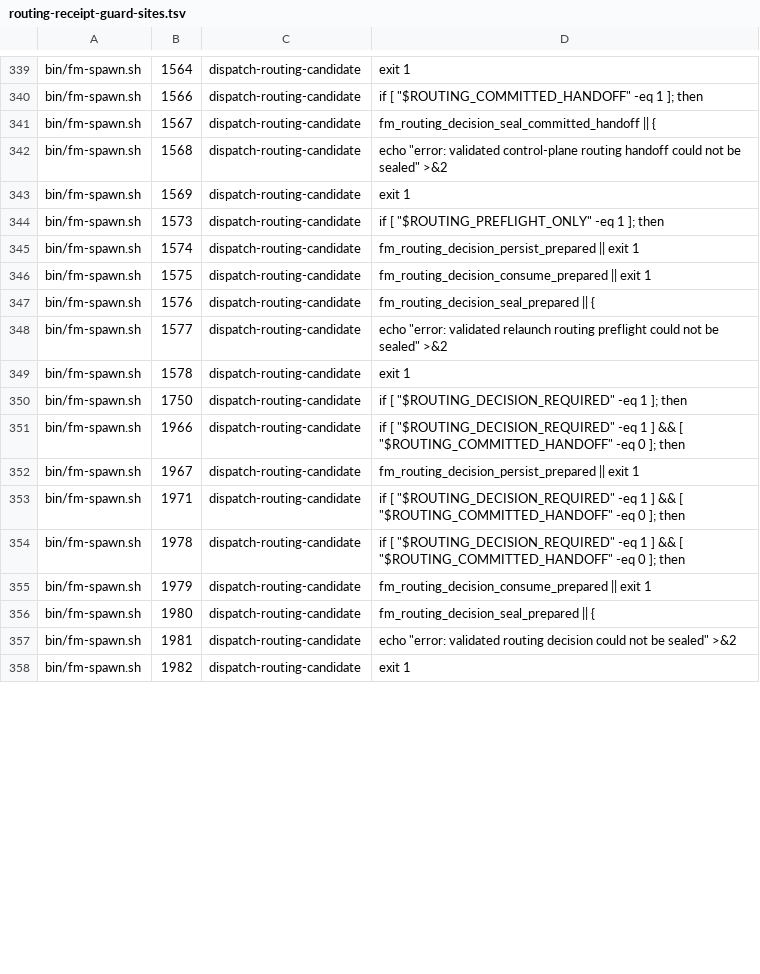
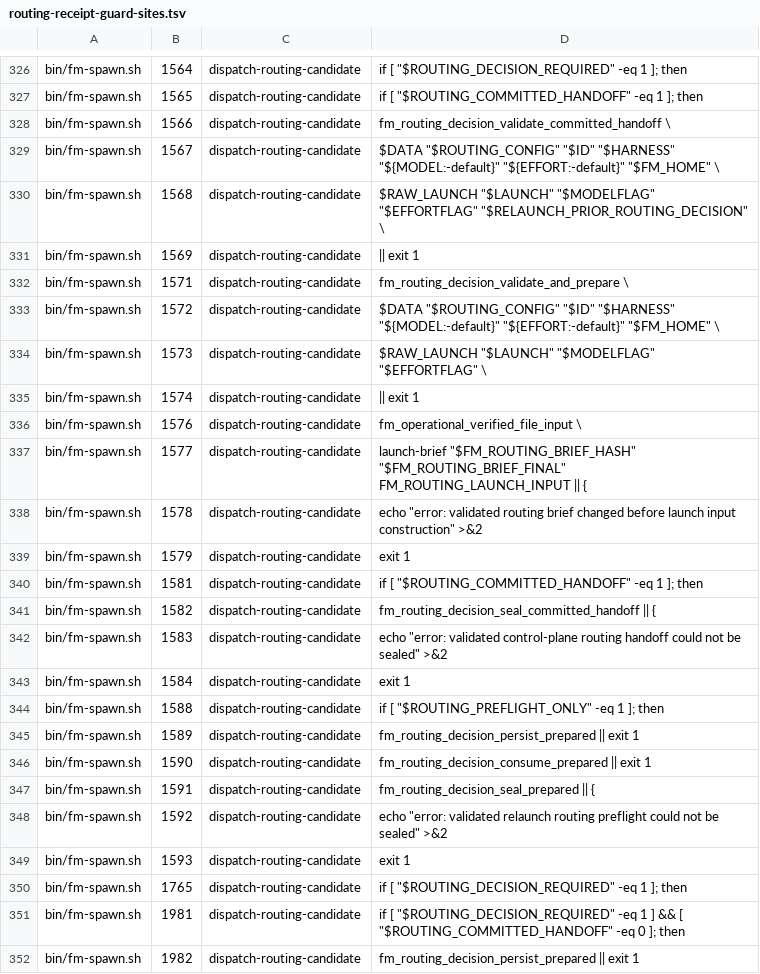
Before and after one commit to kunchenguid/firstmate, a TSV file: docs/verification/routing-receipt-guard-sites.tsv, drawn as a sheet; only a part is shown, gaps mark what is left out; removed rows and columns are numbered as before the commit, all else as after; the diff covers the shown part only; the diff names each change by its address in the sheet, - before the commit and + after, or states it on an @@ line.

Commit message:
no-mistakes(document): Refresh routing guard evidence inventory

```diff
--- a/docs/verification/routing-receipt-guard-sites.tsv
+++ b/docs/verification/routing-receipt-guard-sites.tsv
-D326: exit 1
+D326: if [ "$ROUTING_DECISION_REQUIRED" -eq 1 ]; then
+row 327: bin/fm-spawn.sh | 1565 | dispatch-routing-candidate | if [ "$ROUTING_COMMITTED_HANDOFF" -eq 1 ]; then
-D328: if [ "$ROUTING_COMMITTED_HANDOFF" -eq 1 ]; then
+D328: fm_routing_decision_validate_committed_handoff \
-D329: fm_routing_decision_seal_committed_handoff || {
+D329: $DATA "$ROUTING_CONFIG" "$ID" "$HARNESS" "${MODEL:-default}" "${EFFORT:-default}" "$FM_HOME" \
-D330: echo "error: validated control-plane routing handoff could not be sealed" >&2
+D330: $RAW_LAUNCH "$LAUNCH" "$MODELFLAG" "$EFFORTFLAG" "$RELAUNCH_PRIOR_ROUTING_DECISION" \
-D331: exit 1
+D331: || exit 1
+row 332: bin/fm-spawn.sh | 1571 | dispatch-routing-candidate | fm_routing_decision_validate_and_prepare \
+row 333: bin/fm-spawn.sh | 1572 | dispatch-routing-candidate | $DATA "$ROUTING_CONFIG" "$ID" "$HARNESS" "${MODEL:-default}" "${EFFORT:-default}" "$FM_HOME" \
-D334: if [ "$ROUTING_PREFLIGHT_ONLY" -eq 1 ]; then
+D334: $RAW_LAUNCH "$LAUNCH" "$MODELFLAG" "$EFFORTFLAG" \
-D335: fm_routing_decision_persist_prepared || exit 1
+D335: || exit 1
-row 346: bin/fm-spawn.sh | 1575 | dispatch-routing-candidate | fm_routing_decision_consume_prepared || exit 1
-D336: fm_routing_decision_seal_prepared || {
+D336: fm_operational_verified_file_input \
-D337: echo "error: validated relaunch routing preflight could not be sealed" >&2
+D337: launch-brief "$FM_ROUTING_BRIEF_HASH" "$FM_ROUTING_BRIEF_FINAL" FM_ROUTING_LAUNCH_INPUT || {
-D338: exit 1
+D338: echo "error: validated routing brief changed before launch input construction" >&2
+row 339: bin/fm-spawn.sh | 1579 | dispatch-routing-candidate | exit 1
-B340: 1750
+B340: 1581
-D340: if [ "$ROUTING_DECISION_REQUIRED" -eq 1…
+D340: if [ "$ROUTING_COMMITTED_HANDOFF" -eq 1…
+row 341: bin/fm-spawn.sh | 1582 | dispatch-routing-candidate | fm_routing_decision_seal_committed_handoff || {
+row 342: bin/fm-spawn.sh | 1583 | dispatch-routing-candidate | echo "error: validated control-plane routing handoff could not be sealed" >&2
+row 343: bin/fm-spawn.sh | 1584 | dispatch-routing-candidate | exit 1
-B344: 1966
+B344: 1588
-D344: if [ "$ROUTING_DECISION_REQUIRED" -eq 1 ] && [ "$ROUTING_COMMITTED_HANDOFF" -eq 0 ]; then
+D344: if [ "$ROUTING_PREFLIGHT_ONLY" -eq 1 ]; then
-B345: 1967
+B345: 1589
-row 353: bin/fm-spawn.sh | 1971 | dispatch-routing-candidate | if [ "$ROUTING_DECISION_REQUIRED" -eq 1 ] && [ "$ROUTING_COMMITTED_HANDOFF" -eq 0 ]; then
-row 354: bin/fm-spawn.sh | 1978 | dispatch-routing-candidate | if [ "$ROUTING_DECISION_REQUIRED" -eq 1 ] && [ "$ROUTING_COMMITTED_HANDOFF" -eq 0 ]; then
-B346: 1979
+B346: 1590
-B347: 1980
+B347: 1591
+row 348: bin/fm-spawn.sh | 1592 | dispatch-routing-candidate | echo "error: validated relaunch routing preflight could not be sealed" >&2
+row 349: bin/fm-spawn.sh | 1593 | dispatch-routing-candidate | exit 1
+row 350: bin/fm-spawn.sh | 1765 | dispatch-routing-candidate | if [ "$ROUTING_DECISION_REQUIRED" -eq 1 ]; then
-D351: echo "error: validated routing decision could not be sealed" >&2
+D351: if [ "$ROUTING_DECISION_REQUIRED" -eq 1 ] && [ "$ROUTING_COMMITTED_HANDOFF" -eq 0 ]; then
-D352: exit 1
+D352: fm_routing_decision_persist_prepared || exit 1
```
Also changed, not shown: 8 added rows, 15 removed rows and 19 edited cells elsewhere in this file.
